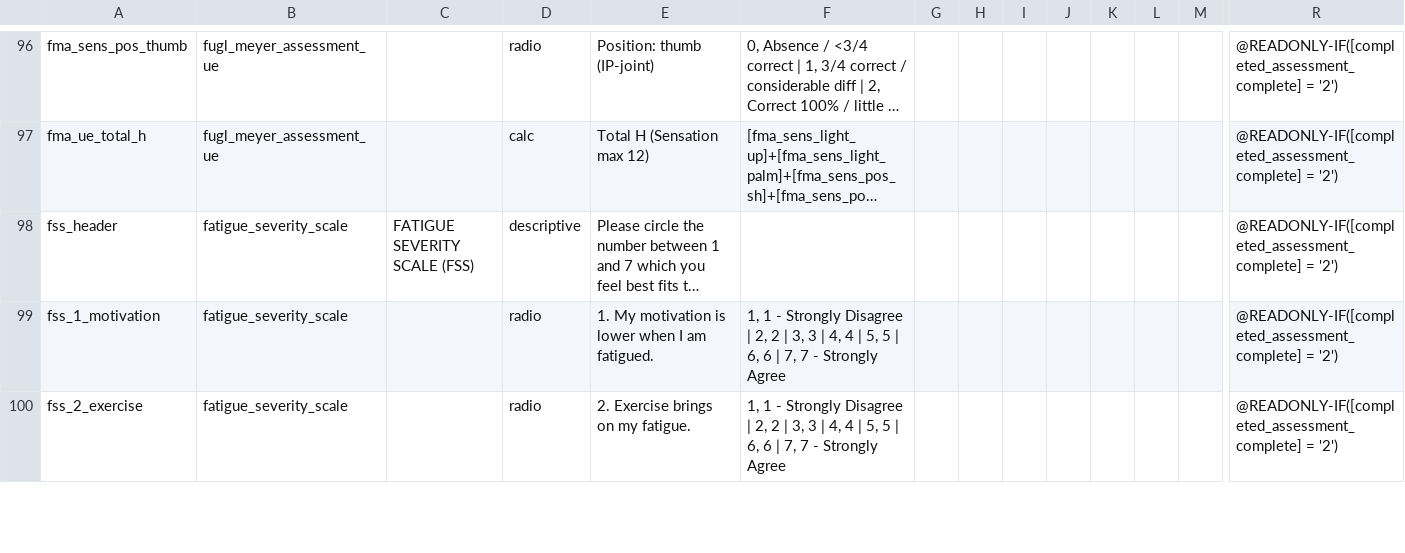
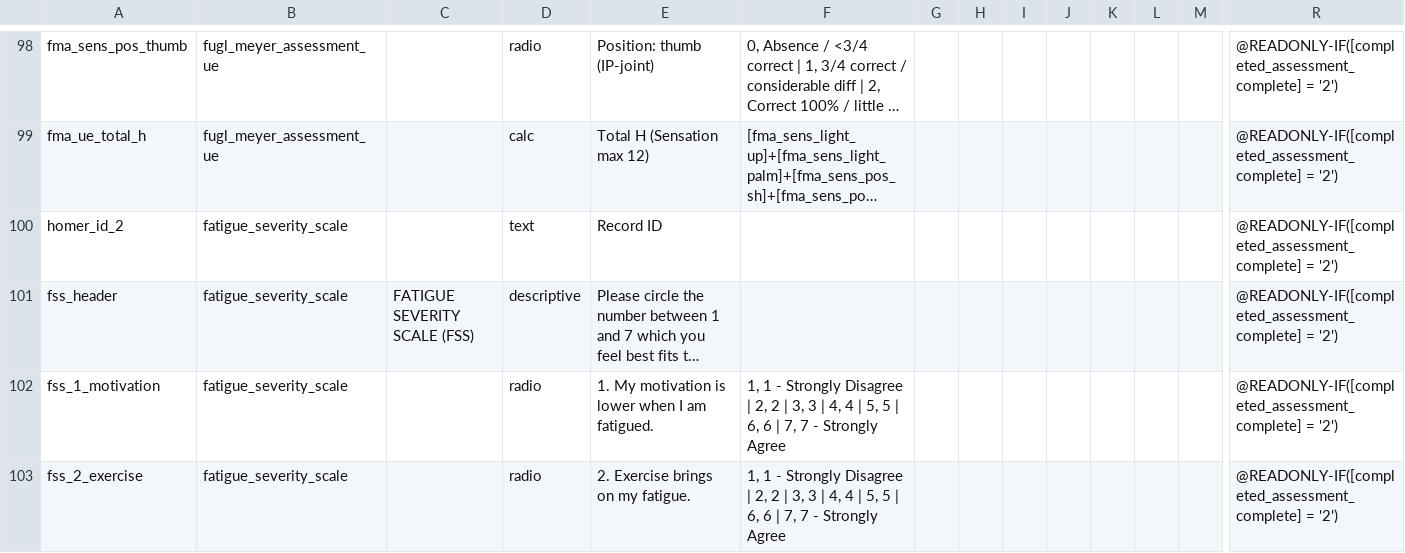
Before and after one commit to SujithChristopher/homerpdf, a CSV file: redcap/final/final.csv, drawn as a sheet; only a part is shown, gaps mark what is left out; long unchanged cells end in …; rows hold the shown columns only; the diff covers the shown part only; the diff names each change by its address in the sheet, - before the commit and + after, or states it on an @@ line.

```diff
--- a/redcap/final/final.csv
+++ b/redcap/final/final.csv
+row 100: homer_id_2 | fatigue_severity_scale |  | text | Record ID |  |  |  |  |  |  |  |  | @READONLY-IF([completed_assessment_complete] = '2')
```
Also changed, not shown: 17 added rows and 4 edited cells elsewhere in this file, 11 other files.
